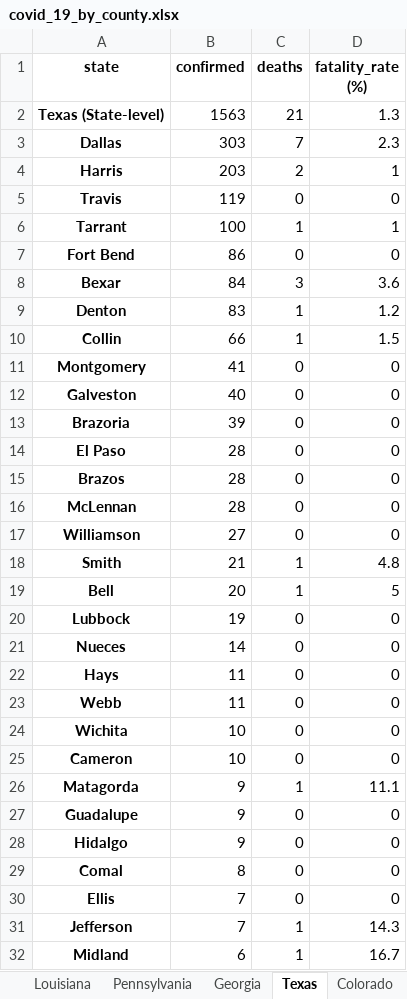
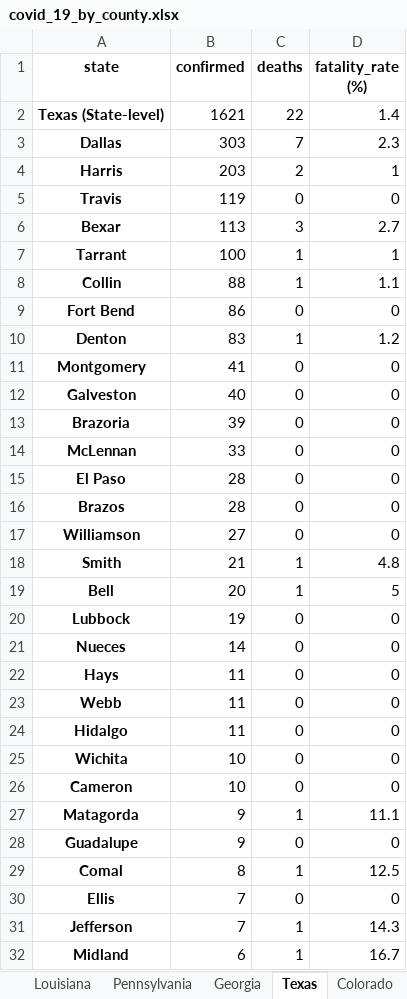
Before and after one commit to apgr0ss/covid19-scraper, an Excel workbook: covid_19_by_county.xlsx, sheet Texas, drawn as a sheet; only a part is shown; values as stored, in another font and other column widths than the file's, no borders; removed rows and columns are numbered as before the commit, all else as after; the diff names each change by its address in the sheet, - before the commit and + after, or states it on an @@ line.

```diff
--- a/covid_19_by_county.xlsx (sheet Texas)
+++ b/covid_19_by_county.xlsx (sheet Texas)
-B2 (confirmed): 1563
+B2 (confirmed): 1621
-C2 (deaths): 21
+C2 (deaths): 22
-D2 (fatality_rate (%)): 1.3
+D2 (fatality_rate (%)): 1.4
+row 6: Bexar | 113 | 3 | 2.7
+row 8: Collin | 88 | 1 | 1.1
-row 8: Bexar | 84 | 3 | 3.6
-row 10: Collin | 66 | 1 | 1.5
+row 14: McLennan | 33 | 0 | 0
-row 16: McLennan | 28 | 0 | 0
+row 24: Hidalgo | 11 | 0 | 0
-row 28: Hidalgo | 9 | 0 | 0
-C29 (deaths): 0
+C29 (deaths): 1
-D29 (fatality_rate (%)): 0
+D29 (fatality_rate (%)): 12.5
```
Also changed, not shown: sheet South Carolina, sheet Illinois, sheet California, sheet North Carolina, sheet Georgia, sheet New Mexico, 6 more sheets, other sheet tabs.
